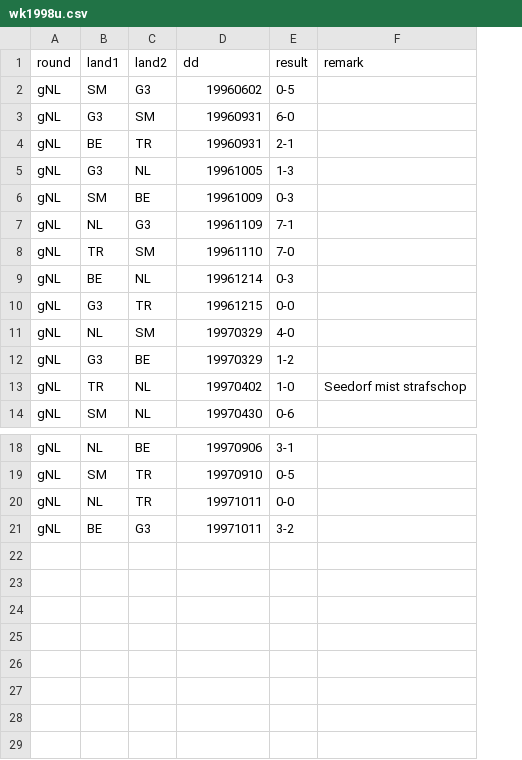
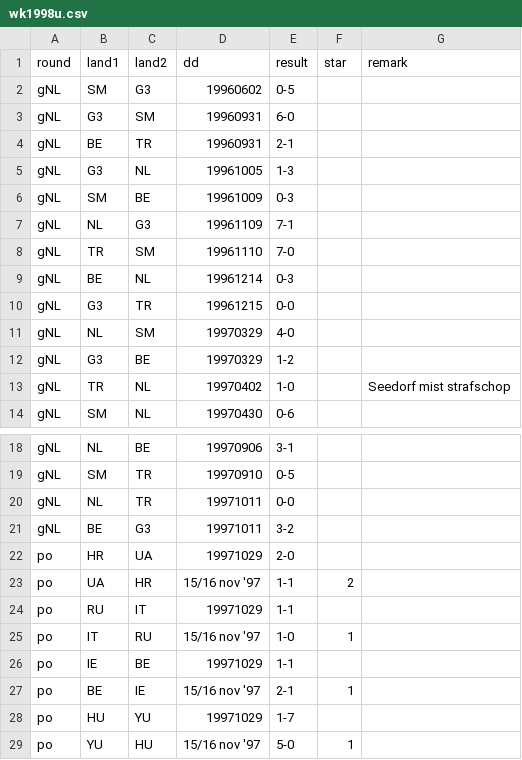
Before and after one commit to epsig/shob, a CSV file: data/sport/ekwk_qf/wk1998u.csv, drawn as a sheet; only a part is shown, gaps mark what is left out; the diff names each change by its address in the sheet, - before the commit and + after, or states it on an @@ line.

```diff
--- a/data/sport/ekwk_qf/wk1998u.csv
+++ b/data/sport/ekwk_qf/wk1998u.csv
+column F (star), empty
+row 22: po | HR | UA | 19971029 | 2-0
+row 23: po | UA | HR | 15/16 nov '97 | 1-1 | 2
+row 24: po | RU | IT | 19971029 | 1-1
+row 25: po | IT | RU | 15/16 nov '97 | 1-0 | 1
+row 26: po | IE | BE | 19971029 | 1-1
+row 27: po | BE | IE | 15/16 nov '97 | 2-1 | 1
+row 28: po | HU | YU | 19971029 | 1-7
+row 29: po | YU | HU | 15/16 nov '97 | 5-0 | 1
```
Also changed, not shown: data/sport/ekwk_qf/ekwk_qf_remarks.csv, data/sport/ekwk_qf/wk1998q.csv, 2 other files.
